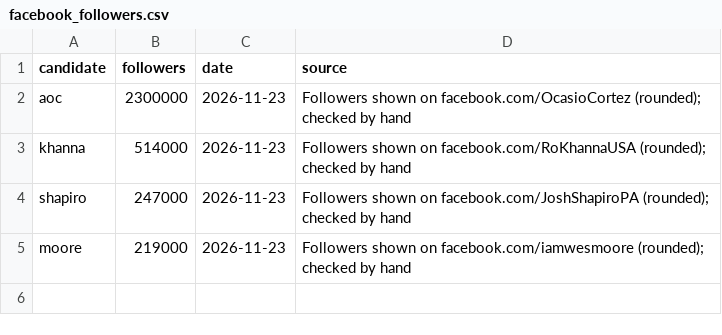
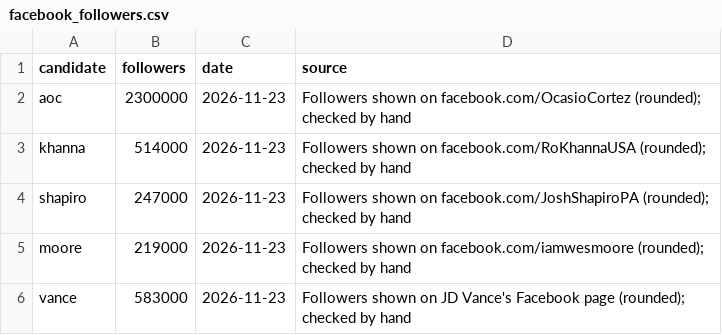
Before and after one commit to readchaoticera/2028socialtracker, a CSV file: data/facebook_followers.csv, drawn as a sheet.

```diff
--- a/data/facebook_followers.csv
+++ b/data/facebook_followers.csv
@@ -5 +5,2 @@ shapiro,247000,2026-11-23,Followers shown on facebook.com/JoshShapiroPA (rounded
 moore,219000,2026-11-23,Followers shown on facebook.com/iamwesmoore (rounded); checked by hand
+vance,583000,2026-11-23,Followers shown on JD Vance's Facebook page (rounded); checked by hand
```
Also changed, not shown: data/followers.csv, 1 other file.
